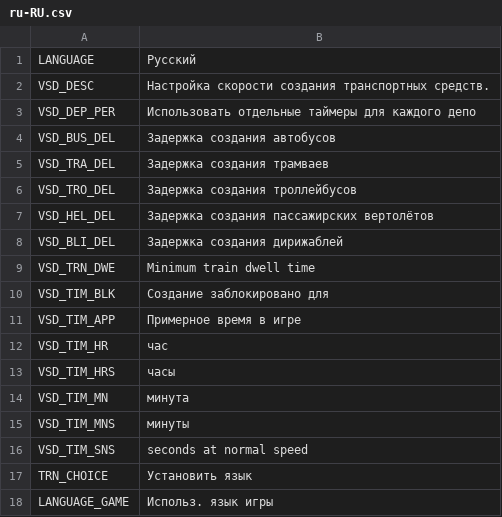
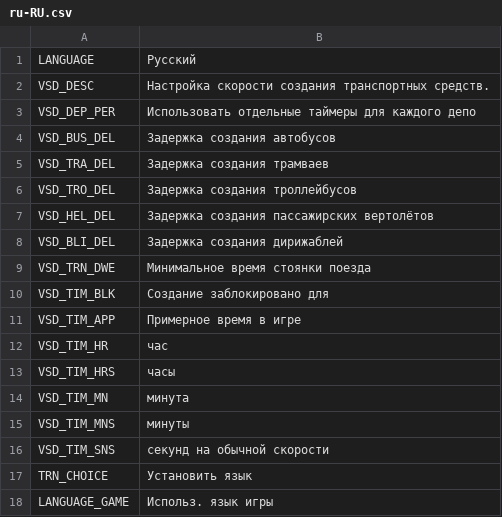
Before and after one commit to algernon-A/TransitVehicleSpawnDelay, a CSV file: Translations/ru-RU.csv, drawn as a sheet.

Commit message:
Update translations.

```diff
--- a/Translations/ru-RU.csv
+++ b/Translations/ru-RU.csv
@@ -8,3 +8,3 @@
 "VSD_BLI_DEL","Задержка создания дирижаблей"
-"VSD_TRN_DWE","Minimum train dwell time"
+"VSD_TRN_DWE","Минимальное время стоянки поезда"
 "VSD_TIM_BLK","Создание заблокировано для"
@@ -15,3 +15,3 @@
 "VSD_TIM_MNS","минуты"
-"VSD_TIM_SNS","seconds at normal speed"
+"VSD_TIM_SNS","секунд на обычной скорости"
 "TRN_CHOICE","Установить язык"
```
Also changed, not shown: Translations/zh-CN.csv, 3 other files.
